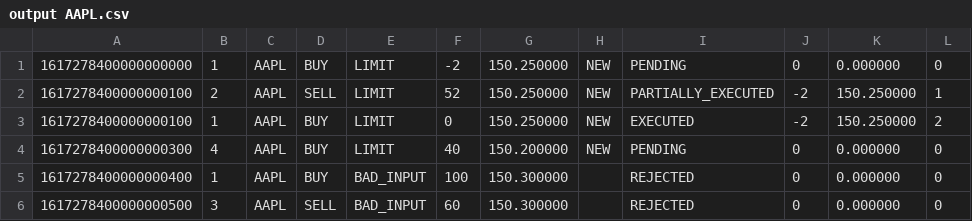
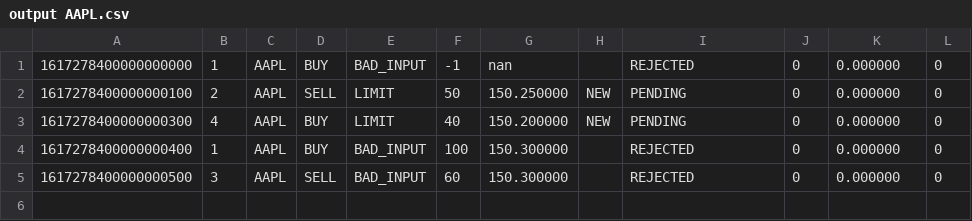
Before and after one commit to GiovanniManche/CPP, a CSV file: output AAPL.csv, drawn as a sheet.

```diff
--- a/output AAPL.csv
+++ b/output AAPL.csv
@@ -1,4 +1,3 @@
-1617278400000000000,1,AAPL,BUY,LIMIT,-2,150.250000,NEW,PENDING,0,0.000000,0
-1617278400000000100,2,AAPL,SELL,LIMIT,52,150.250000,NEW,PARTIALLY_EXECUTED,-2,150.250000,1
-1617278400000000100,1,AAPL,BUY,LIMIT,0,150.250000,NEW,EXECUTED,-2,150.250000,2
+1617278400000000000,1,AAPL,BUY,BAD_INPUT,-1,nan,,REJECTED,0,0.000000,0
+1617278400000000100,2,AAPL,SELL,LIMIT,50,150.250000,NEW,PENDING,0,0.000000,0
 1617278400000000300,4,AAPL,BUY,LIMIT,40,150.200000,NEW,PENDING,0,0.000000,0
```
Also changed, not shown: 6 other files.
